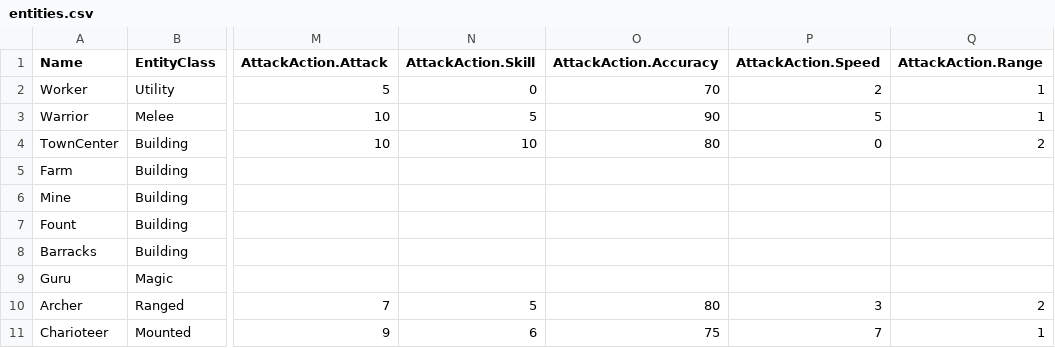
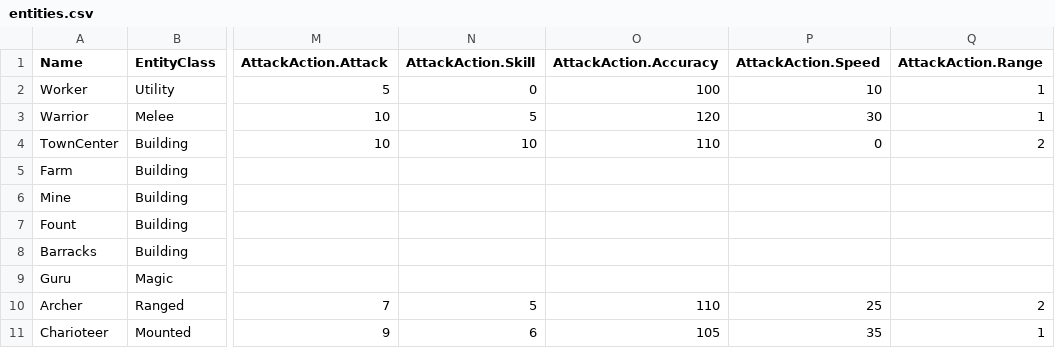
Before and after one commit to kgpasta/ManaMist, a CSV file: Assets/Resources/Entities/entities.csv, drawn as a sheet; only a part is shown, gaps mark what is left out; the diff names each change by its address in the sheet, - before the commit and + after, or states it on an @@ line.

Commit message:
entities can't miss buildings

```diff
--- a/Assets/Resources/Entities/entities.csv
+++ b/Assets/Resources/Entities/entities.csv
-O2 (AttackAction.Accuracy): 70
+O2 (AttackAction.Accuracy): 100
-P2 (AttackAction.Speed): 2
+P2 (AttackAction.Speed): 10
-O3 (AttackAction.Accuracy): 90
+O3 (AttackAction.Accuracy): 120
-P3 (AttackAction.Speed): 5
+P3 (AttackAction.Speed): 30
-O4 (AttackAction.Accuracy): 80
+O4 (AttackAction.Accuracy): 110
-O10 (AttackAction.Accuracy): 80
+O10 (AttackAction.Accuracy): 110
-P10 (AttackAction.Speed): 3
+P10 (AttackAction.Speed): 25
-O11 (AttackAction.Accuracy): 75
+O11 (AttackAction.Accuracy): 105
-P11 (AttackAction.Speed): 7
+P11 (AttackAction.Speed): 35
```
Also changed, not shown: 15 other files.
